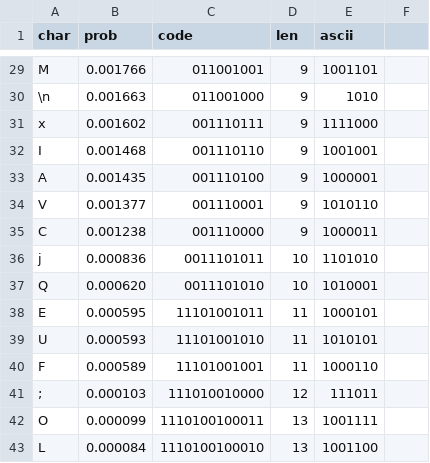
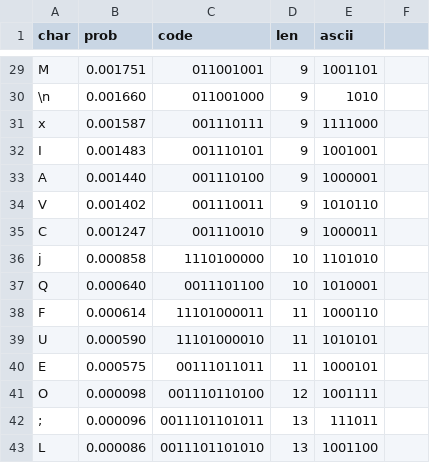
Before and after one commit to JuanBiancuzzo/TPs-TCD, a CSV file: data/output/run1_tabla_huffman.csv, drawn as a sheet; only a part is shown, gaps mark what is left out; removed rows and columns are numbered as before the commit, all else as after; the diff covers the shown part only; the diff names each change by its address in the sheet, - before the commit and + after, or states it on an @@ line.

```diff
--- a/data/output/run1_tabla_huffman.csv
+++ b/data/output/run1_tabla_huffman.csv
-B29 (prob): 0.001766
+B29 (prob): 0.001751
-B30 (prob): 0.001663
+B30 (prob): 0.001660
-B31 (prob): 0.001602
+B31 (prob): 0.001587
-B32 (prob): 0.001468
+B32 (prob): 0.001483
-C32 (code): 001110110
+C32 (code): 001110101
-B33 (prob): 0.001435
+B33 (prob): 0.001440
-B34 (prob): 0.001377
+B34 (prob): 0.001402
-C34 (code): 001110001
+C34 (code): 001110011
-B35 (prob): 0.001238
+B35 (prob): 0.001247
-C35 (code): 001110000
+C35 (code): 001110010
-B36 (prob): 0.000836
+B36 (prob): 0.000858
-C36 (code): 0011101011
+C36 (code): 1110100000
-B37 (prob): 0.000620
+B37 (prob): 0.000640
-C37 (code): 0011101010
+C37 (code): 0011101100
-row 38: E | 0.000595 | 11101001011 | 11 | 1000101
-row 39: U | 0.000593 | 11101001010 | 11 | 1010101
-B38 (prob): 0.000589
+B38 (prob): 0.000614
-C38 (code): 11101001001
+C38 (code): 11101000011
-row 41: ; | 0.000103 | 111010010000 | 12 | 111011
+row 39: U | 0.000590 | 11101000010 | 11 | 1010101
+row 40: E | 0.000575 | 00111011011 | 11 | 1000101
-B41 (prob): 0.000099
+B41 (prob): 0.000098
-C41 (code): 1110100100011
+C41 (code): 001110110100
-D41 (len): 13
+D41 (len): 12
+row 42: ; | 0.000096 | 0011101101011 | 13 | 111011
-B43 (prob): 0.000084
+B43 (prob): 0.000086
-C43 (code): 1110100100010
+C43 (code): 0011101101010
```
Also changed, not shown: 30 edited cells elsewhere in this file, 45 other files.
